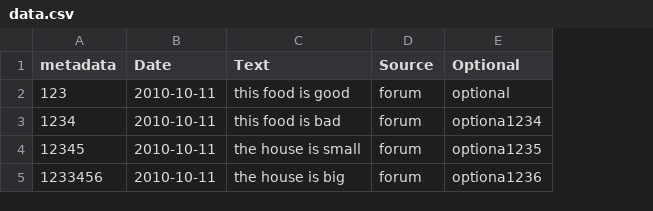
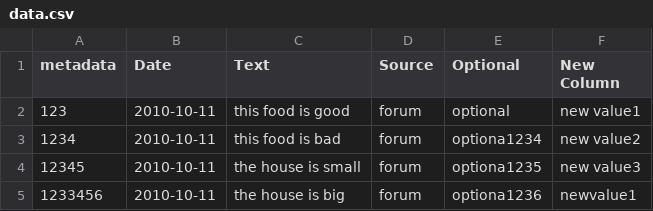
Before and after one commit to StormConSolution/Django-dashboard, a CSV file: data.csv, drawn as a sheet; the diff names each change by its address in the sheet, - before the commit and + after, or states it on an @@ line.

```diff
--- a/data.csv
+++ b/data.csv
+column F (New Column), rows 2-5: new value1 | new value2 | new value3 | newvalue1
```
Also changed, not shown: 7 other files.
